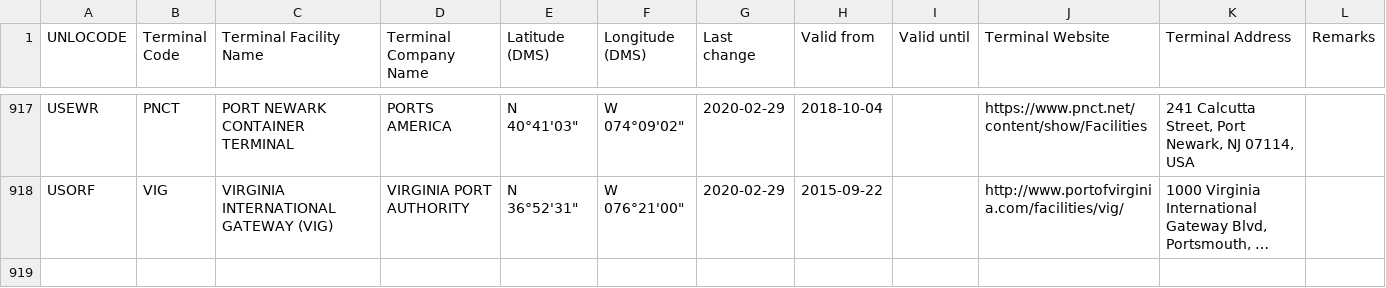
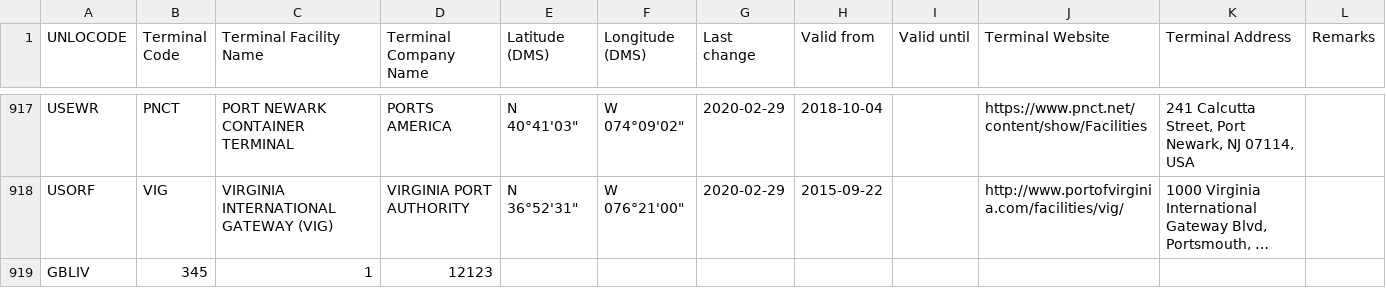
Before and after one commit to CIFConsulting/smdg-terminals, a CSV file: SMDG-Filtered.csv, drawn as a sheet; only a part is shown, gaps mark what is left out; long unchanged cells end in …; the diff names each change by its address in the sheet, - before the commit and + after, or states it on an @@ line.

Commit message:
Update SMDG-Filtered.csv
New Code Request

```diff
--- a/SMDG-Filtered.csv
+++ b/SMDG-Filtered.csv
+row 919: GBLIV | 345 | 1 | 12123
```
